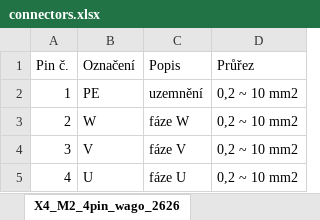
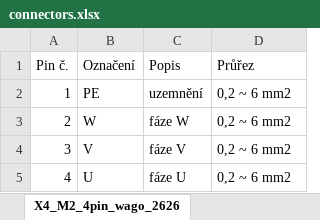
Before and after one commit to TGD-HW/tgmanGH, an Excel workbook: docs/Manual/source/CZ/tab/connectors.xlsx, sheet X4_M2_4pin_wago_2626, drawn as a sheet; values as stored, in another font and other column widths than the file's, no borders; the diff names each change by its address in the sheet, - before the commit and + after, or states it on an @@ line.

```diff
--- a/docs/Manual/source/CZ/tab/connectors.xlsx (sheet X4_M2_4pin_wago_2626)
+++ b/docs/Manual/source/CZ/tab/connectors.xlsx (sheet X4_M2_4pin_wago_2626)
-D2:D5 (Průřez): 0,2 ~ 10 mm2
+D2:D5 (Průřez): 0,2 ~ 6 mm2
```
Also changed, not shown: sheet X3_M1_4pin_wago_2626, 34 other files.
